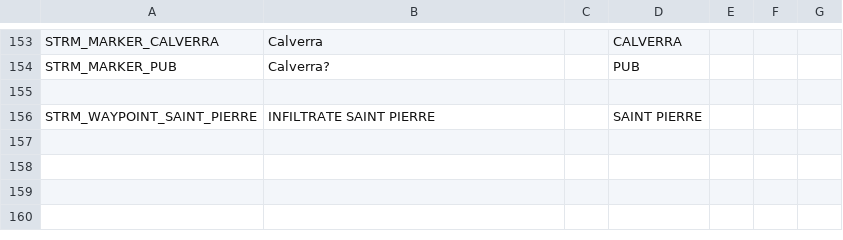
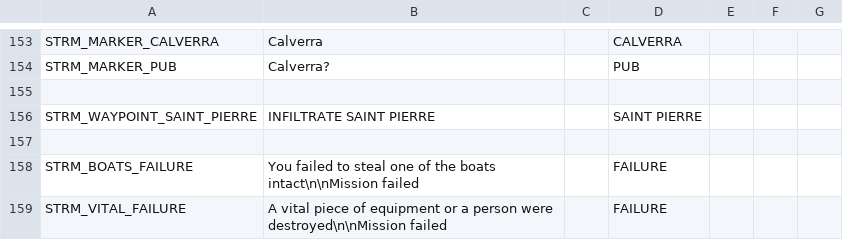
Before and after one commit to Kossyr/dawn, a CSV file: Missions/11SettingSail.Eden/stringtable.csv, drawn as a sheet; only a part is shown, gaps mark what is left out.

```diff
--- a/Missions/11SettingSail.Eden/stringtable.csv
+++ b/Missions/11SettingSail.Eden/stringtable.csv
@@ -158 +158,4 @@ STRM_MARKER_PUB,"Calverra?","",PUB
 STRM_WAYPOINT_SAINT_PIERRE,"INFILTRATE SAINT PIERRE","",SAINT PIERRE
+
+STRM_BOATS_FAILURE,"You failed to steal one of the boats intact\n\nMission failed","",FAILURE
+STRM_VITAL_FAILURE,"A vital piece of equipment or a person were destroyed\n\nMission failed","",FAILURE
```
Also changed, not shown: Missions/00Uprising.Eden/stringtable.csv, 18 other files.
